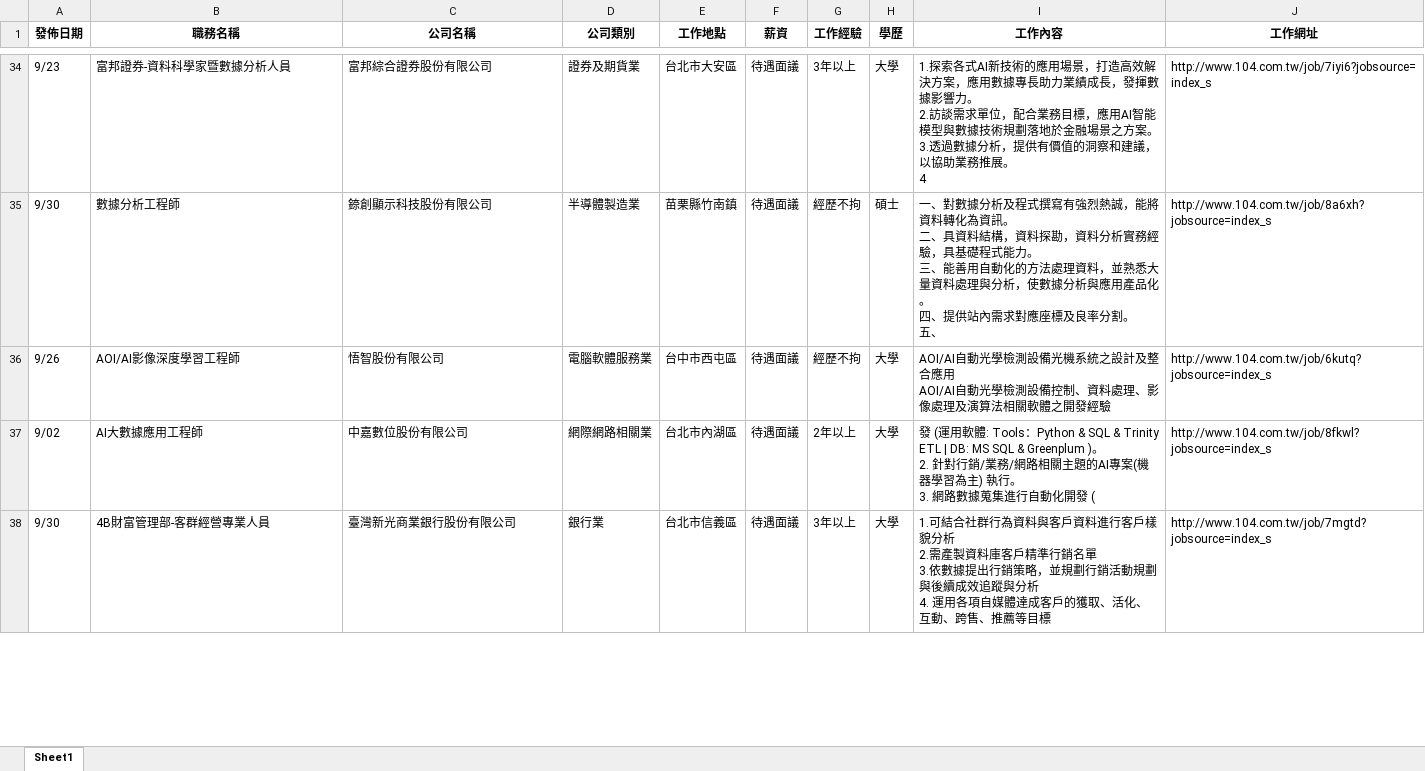
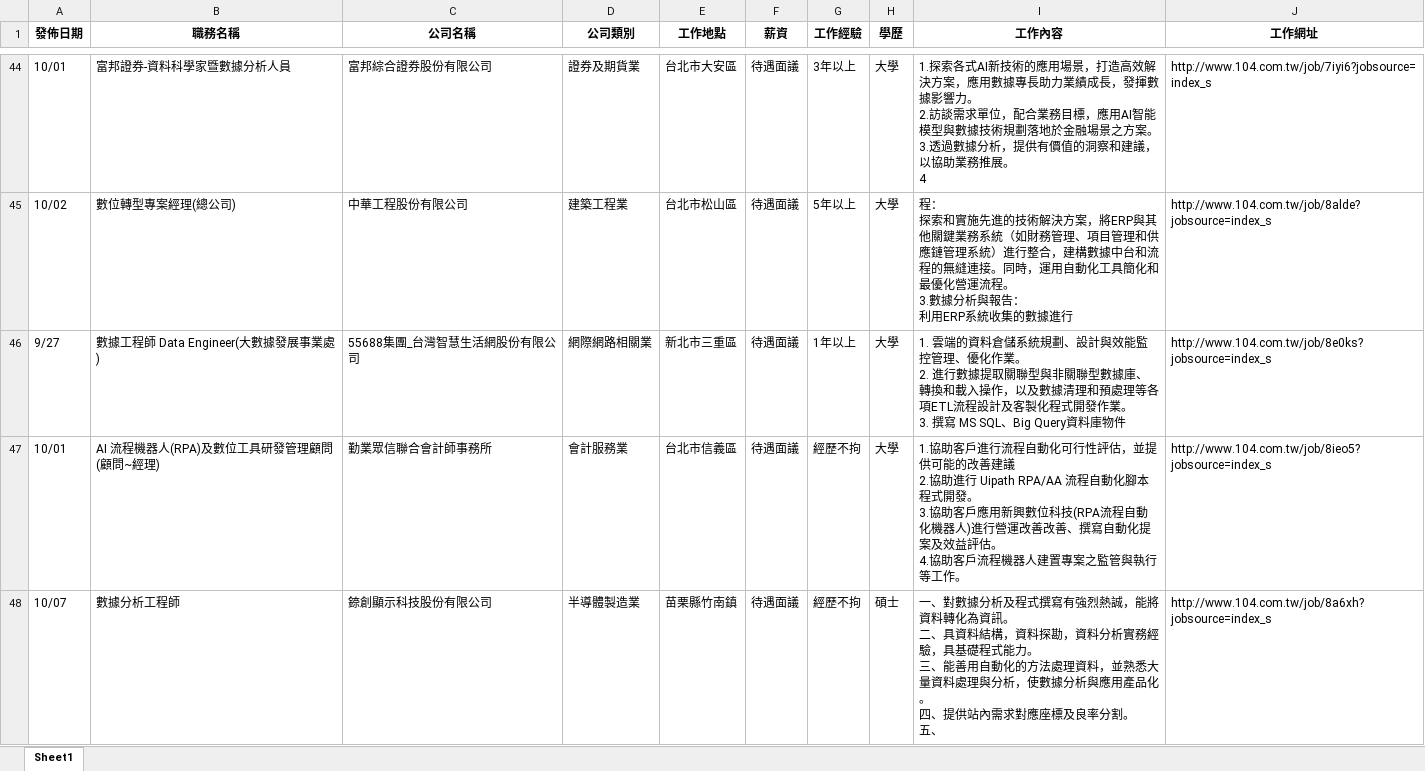
Before and after one commit to lingchiehtai/practice, an Excel workbook: RequestData/jobsearch_data104.xlsx, sheet Sheet1, drawn as a sheet; only a part is shown, gaps mark what is left out; values as stored, in another font and other column widths than the file's, no borders; removed rows and columns are numbered as before the commit, all else as after; ↵ is a line break in a cell; the diff covers the shown part only; the diff names each change by its address in the sheet, - before the commit and + after, or states it on an @@ line.

Commit message:
Update jobsearch_data104.xlsx

```diff
--- a/RequestData/jobsearch_data104.xlsx (sheet Sheet1)
+++ b/RequestData/jobsearch_data104.xlsx (sheet Sheet1)
-A44 (發佈日期): 9/23
+A44 (發佈日期): 10/01
+row 45: 10/02 | 數位轉型專案經理(總公司) | 中華工程股份有限公司 | 建築工程業 | 台北市松山區 | 待遇面議 | 5年以上 | 大學 | 程： ↵ 探索和實施先進的技術解決方案，將ERP與其他關鍵業務系統（如財務管理、項目管理和供應鏈管理系統）進行整合，建構數據中台和流程的無縫連接。同時，運用自動化工具簡化和最優化營運流程。 ↵ 3.數據分析與報告： ↵ 利用ERP系統收集的數據進行 | http://www.104.com.tw/job/8alde?jobsource=index_s
+row 46: 9/27 | 數據工程師 Data Engineer(大數據發展事業處) | 55688集團_台灣智慧生活網股份有限公司 | 網際網路相關業 | 新北市三重區 | 待遇面議 | 1年以上 | 大學 | 1. 雲端的資料倉儲系統規劃、設計與效能監控管理、優化作業。 ↵ 2. 進行數據提取關聯型與非關聯型數據庫、轉換和載入操作，以及數據清理和預處理等各項ETL流程設計及客製化程式開發作業。 ↵ 3. 撰寫 MS SQL、Big Query資料庫物件 | http://www.104.com.tw/job/8e0ks?jobsource=index_s
+row 47: 10/01 | AI 流程機器人(RPA)及數位工具研發管理顧問(顧問~經理) | 勤業眾信聯合會計師事務所 | 會計服務業 | 台北市信義區 | 待遇面議 | 經歷不拘 | 大學 | 1.協助客戶進行流程自動化可行性評估，並提供可能的改善建議 ↵ 2.協助進行 Uipath RPA/AA 流程自動化腳本程式開發。 ↵ 3.協助客戶應用新興數位科技(RPA流程自動化機器人)進行營運改善改善、撰寫自動化提案及效益評估。 ↵ 4.協助客戶流程機器人建置專案之監管與執行等工作。 | http://www.104.com.tw/job/8ieo5?jobsource=index_s
-A48 (發佈日期): 9/30
+A48 (發佈日期): 10/07
-row 36: 9/26 | AOI/AI影像深度學習工程師 | 悟智股份有限公司 | 電腦軟體服務業 | 台中市西屯區 | 待遇面議 | 經歷不拘 | 大學 | AOI/AI自動光學檢測設備光機系統之設計及整合應用 ↵ AOI/AI自動光學檢測設備控制、資料處理、影像處理及演算法相關軟體之開發經驗 | http://www.104.com.tw/job/6kutq?jobsource=index_s
-row 37: 9/02 | AI大數據應用工程師 | 中嘉數位股份有限公司 | 網際網路相關業 | 台北市內湖區 | 待遇面議 | 2年以上 | 大學 | 發 (運用軟體: Tools：Python & SQL & Trinity ETL | DB: MS SQL & Greenplum )。 ↵ 2. 針對行銷/業務/網路相關主題的AI專案(機器學習為主) 執行。 ↵ 3. 網路數據蒐集進行自動化開發 ( | http://www.104.com.tw/job/8fkwl?jobsource=index_s
-row 38: 9/30 | 4B財富管理部-客群經營專業人員 | 臺灣新光商業銀行股份有限公司 | 銀行業 | 台北市信義區 | 待遇面議 | 3年以上 | 大學 | 1.可結合社群行為資料與客戶資料進行客戶樣貌分析 ↵ 2.需產製資料庫客戶精準行銷名單 ↵ 3.依數據提出行銷策略，並規劃行銷活動規劃與後續成效追蹤與分析 ↵ 4. 運用各項自媒體達成客戶的獲取、活化、互動、跨售、推薦等目標 | http://www.104.com.tw/job/7mgtd?jobsource=index_s
```
Also changed, not shown: 37 added rows, 57 removed rows, 4 moved rows and 19 edited cells elsewhere in this sheet.
